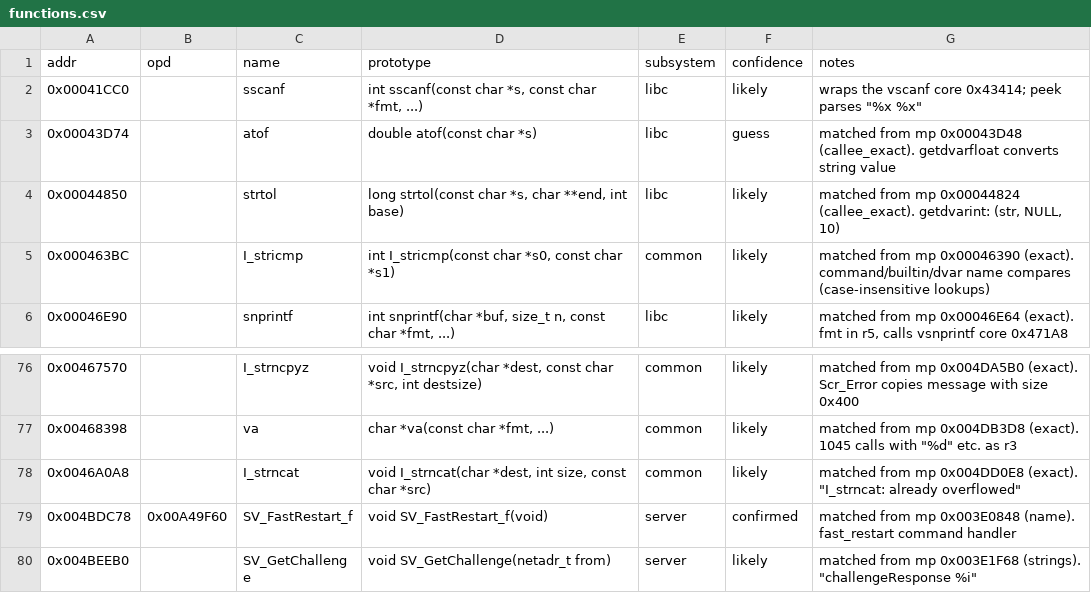
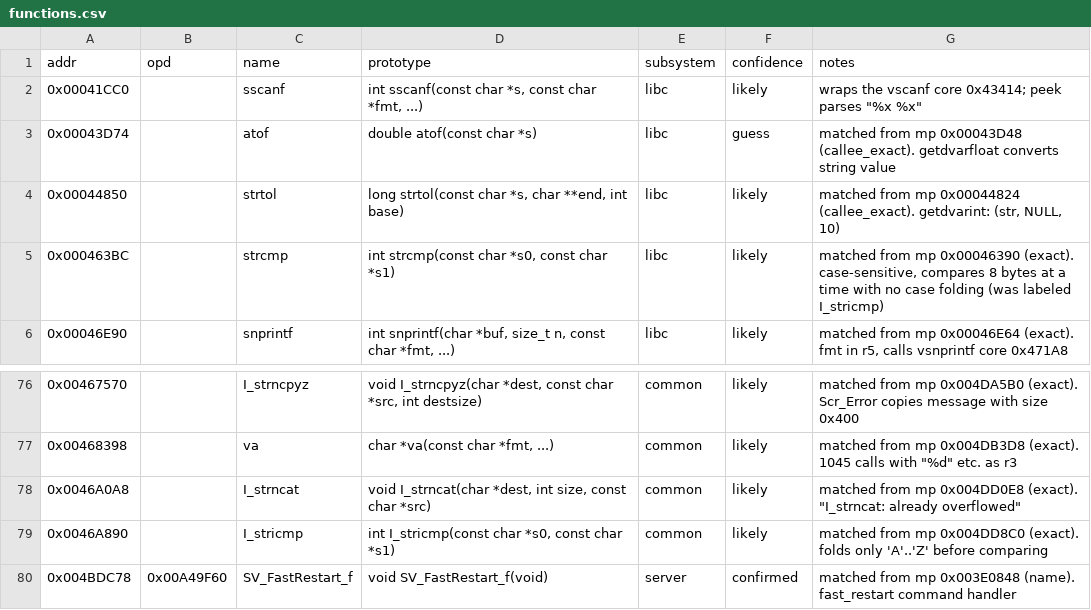
Before and after one commit to itacentury/bo1-re, a CSV file: data/sp_zm/functions.csv, drawn as a sheet; only a part is shown, gaps mark what is left out; the shorter side is filled out with more unchanged rows.

```diff
--- a/data/sp_zm/functions.csv
+++ b/data/sp_zm/functions.csv
@@ -4,3 +4,3 @@ addr,opd,name,prototype,subsystem,confidence,notes
 0x00044850,,strtol,"long strtol(const char *s, char **end, int base)",libc,likely,"matched from mp 0x00044824 (callee_exact). getdvarint: (str, NULL, 10)"
-0x000463BC,,I_stricmp,"int I_stricmp(const char *s0, const char *s1)",common,likely,matched from mp 0x00046390 (exact). command/builtin/dvar name compares (case-insensitive lookups)
+0x000463BC,,strcmp,"int strcmp(const char *s0, const char *s1)",libc,likely,"matched from mp 0x00046390 (exact). case-sensitive, compares 8 bytes at a time with no case folding (was labeled I_stricmp)"
 0x00046E90,,snprintf,"int snprintf(char *buf, size_t n, const char *fmt, ...)",libc,likely,"matched from mp 0x00046E64 (exact). fmt in r5, calls vsnprintf core 0x471A8"
@@ -78,2 +78,3 @@ addr,opd,name,prototype,subsystem,confidence,notes
 0x0046A0A8,,I_strncat,"void I_strncat(char *dest, int size, const char *src)",common,likely,"matched from mp 0x004DD0E8 (exact). ""I_strncat: already overflowed"""
+0x0046A890,,I_stricmp,"int I_stricmp(const char *s0, const char *s1)",common,likely,matched from mp 0x004DD8C0 (exact). folds only 'A'..'Z' before comparing
 0x004BDC78,0x00A49F60,SV_FastRestart_f,void SV_FastRestart_f(void),server,confirmed,matched from mp 0x003E0848 (name). fast_restart command handler
```
Also changed, not shown: data/cross/mp_sp_zm.csv, data/mp/functions.csv, 4 other files.
